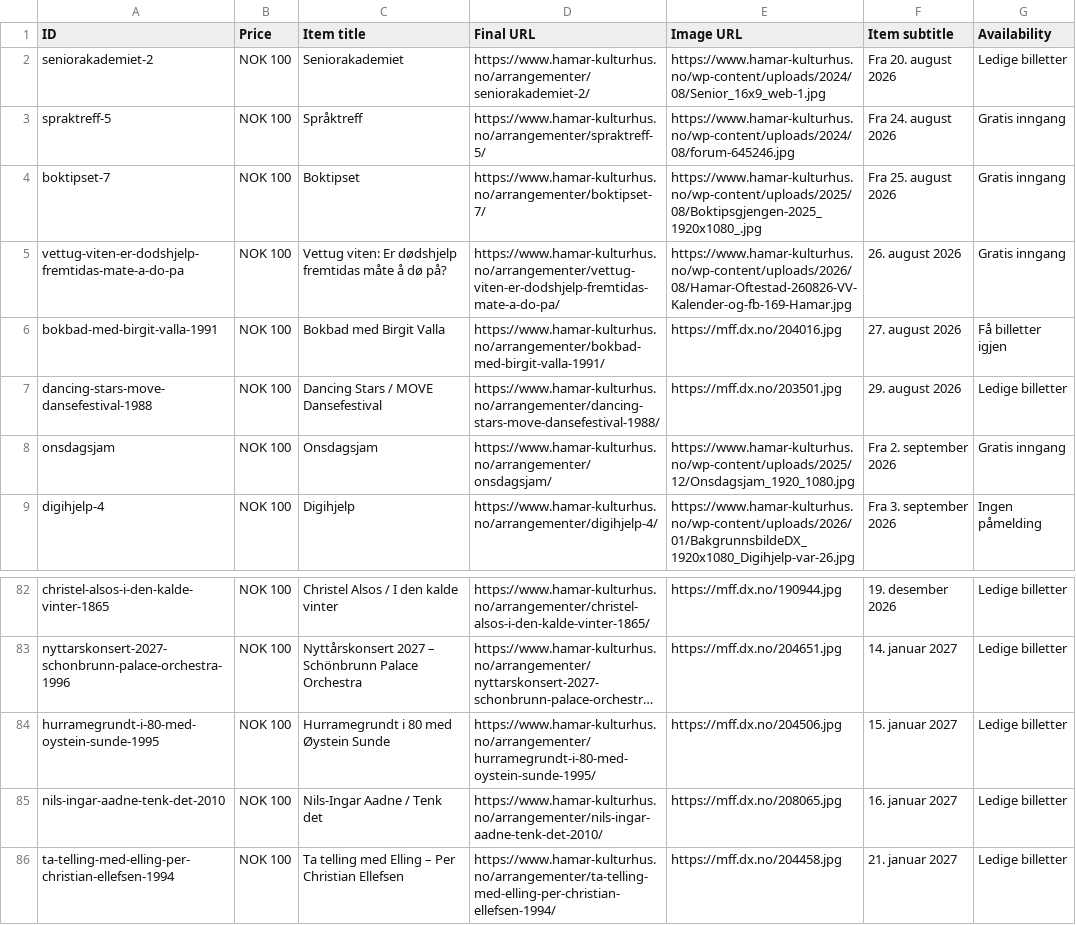
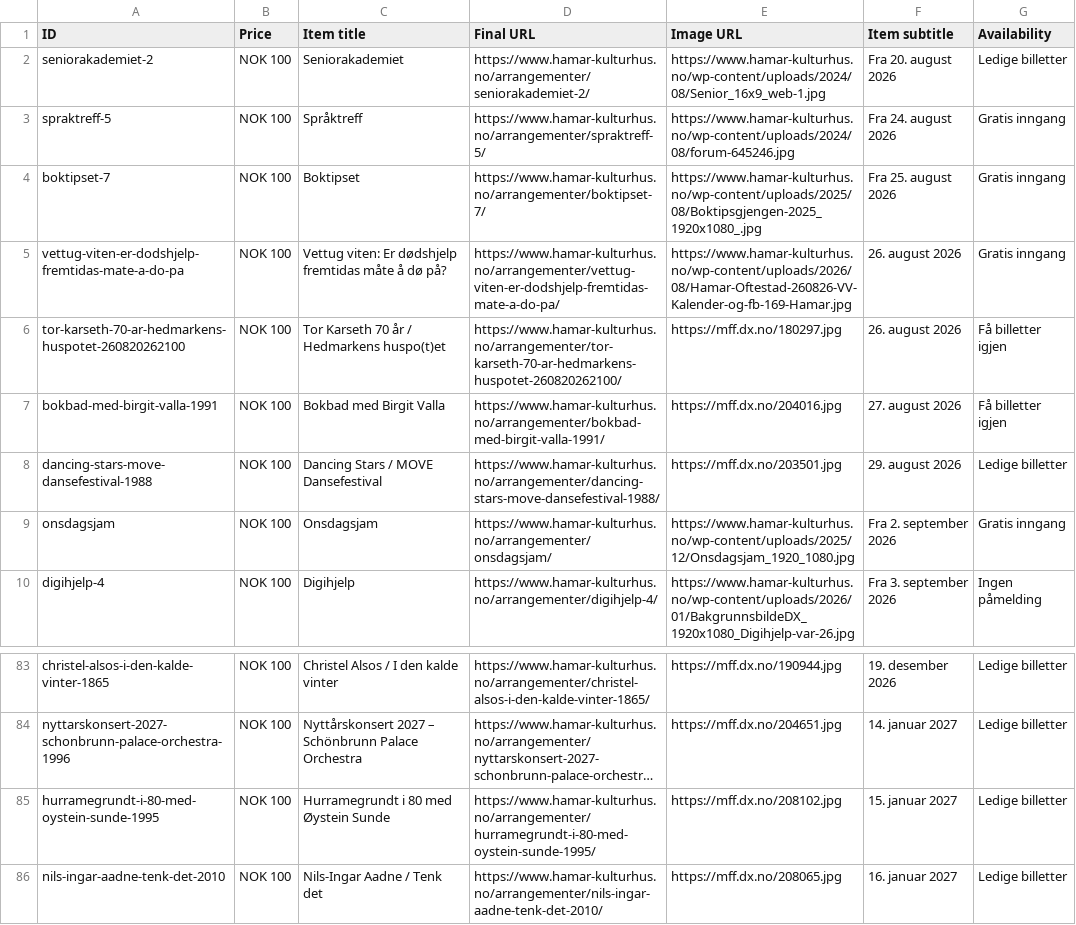
Before and after one commit to opmthomassen/hamar, a CSV file: google.csv, drawn as a sheet; only a part is shown, gaps mark what is left out; the shorter side is filled out with more unchanged rows; long unchanged cells end in …; addresses are those after the commit; the diff names each change by its address in the sheet, - before the commit and + after, or states it on an @@ line.

```diff
--- a/google.csv
+++ b/google.csv
+row 6: tor-karseth-70-ar-hedmarkens-huspotet-260820262100 | NOK 100 | Tor Karseth 70 år / Hedmarkens huspo(t)et | https://www.hamar-kulturhus.no/arrangementer/tor-karseth-70-ar-hedmarkens-huspotet-260820262100/ | https://mff.dx.no/180297.jpg | 26. august 2026 | Få billetter igjen
-E85 (Image URL): https://mff.dx.no/204506.jpg
+E85 (Image URL): https://mff.dx.no/208102.jpg
```
Also changed, not shown: meta.csv.
